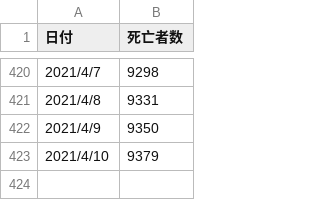
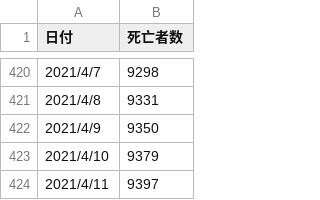
Before and after one commit to akiraak/covid19-death, a CSV file: death_total.csv, drawn as a sheet; only a part is shown, gaps mark what is left out.

```diff
--- a/death_total.csv
+++ b/death_total.csv
@@ -423 +423,2 @@
 2021/4/10,9379
+2021/4/11,9397
```
